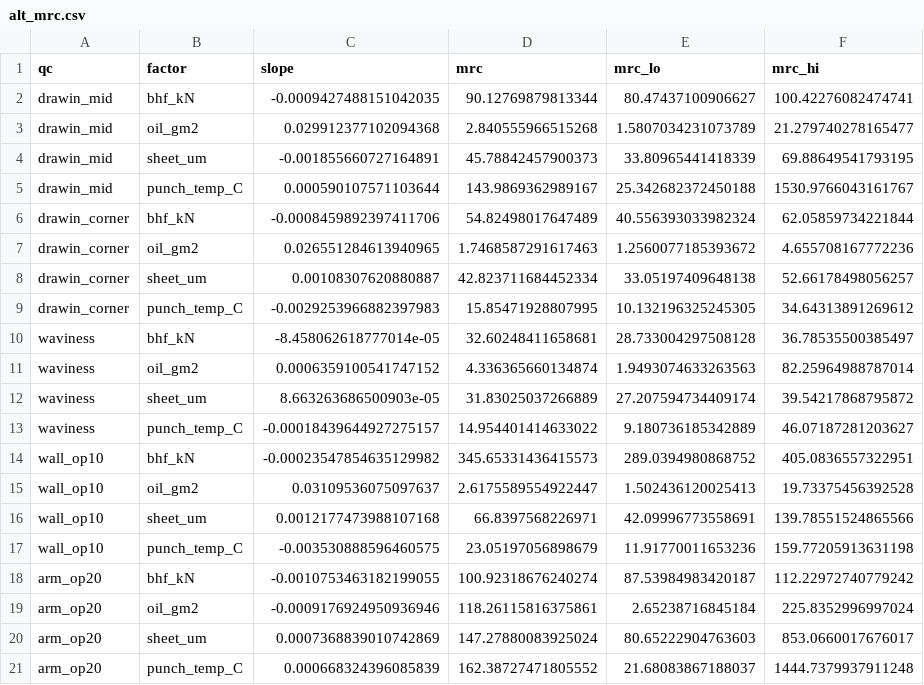
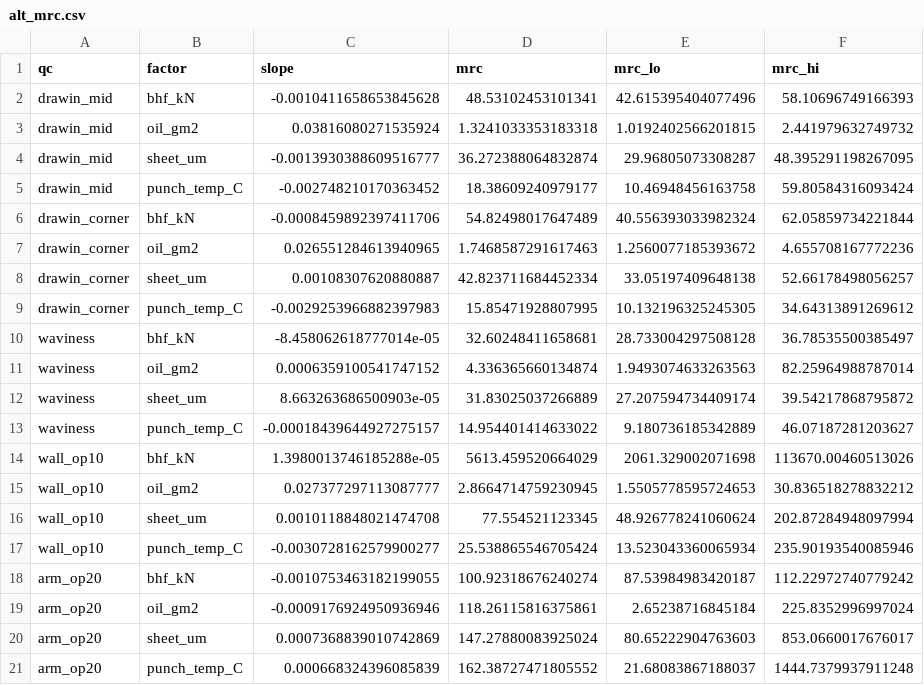
Before and after one commit to htcanseven/Claude, a CSV file: results/alt_mrc.csv, drawn as a sheet; only a part is shown; removed rows and columns are numbered as before the commit, all else as after; the diff names each change by its address in the sheet, - before the commit and + after, or states it on an @@ line.

```diff
--- a/results/alt_mrc.csv
+++ b/results/alt_mrc.csv
-row 2: drawin_mid | bhf_kN | -0.0009427488151042035 | 90.12769879813344 | 80.47437100906627 | 100.42276082474741
-row 3: drawin_mid | oil_gm2 | 0.029912377102094368 | 2.840555966515268 | 1.5807034231073789 | 21.279740278165477
-row 4: drawin_mid | sheet_um | -0.001855660727164891 | 45.78842457900373 | 33.80965441418339 | 69.88649541793195
-row 5: drawin_mid | punch_temp_C | 0.000590107571103644 | 143.9869362989167 | 25.342682372450188 | 1530.9766043161767
+row 2: drawin_mid | bhf_kN | -0.0010411658653845628 | 48.53102453101341 | 42.615395404077496 | 58.10696749166393
+row 3: drawin_mid | oil_gm2 | 0.03816080271535924 | 1.3241033353183318 | 1.0192402566201815 | 2.441979632749732
+row 4: drawin_mid | sheet_um | -0.0013930388609516777 | 36.272388064832874 | 29.96805073308287 | 48.395291198267095
+row 5: drawin_mid | punch_temp_C | -0.002748210170363452 | 18.38609240979177 | 10.46948456163758 | 59.80584316093424
-row 14: wall_op10 | bhf_kN | -0.00023547854635129982 | 345.65331436415573 | 289.0394980868752 | 405.0836557322951
-row 15: wall_op10 | oil_gm2 | 0.03109536075097637 | 2.6175589554922447 | 1.502436120025413 | 19.73375456392528
-row 16: wall_op10 | sheet_um | 0.0012177473988107168 | 66.8397568226971 | 42.09996773558691 | 139.78551524865566
-row 17: wall_op10 | punch_temp_C | -0.003530888596460575 | 23.05197056898679 | 11.91770011653236 | 159.77205913631198
+row 14: wall_op10 | bhf_kN | 1.3980013746185288e-05 | 5613.459520664029 | 2061.329002071698 | 113670.00460513026
+row 15: wall_op10 | oil_gm2 | 0.027377297113087777 | 2.8664714759230945 | 1.5505778595724653 | 30.836518278832212
+row 16: wall_op10 | sheet_um | 0.0010118848021474708 | 77.554521123345 | 48.926778241060624 | 202.87284948097994
+row 17: wall_op10 | punch_temp_C | -0.0030728162579900277 | 25.538865546705424 | 13.523043360065934 | 235.90193540085946
```
Also changed, not shown: results/alt_effects.csv, results/alt_floor.csv, 32 other files.
